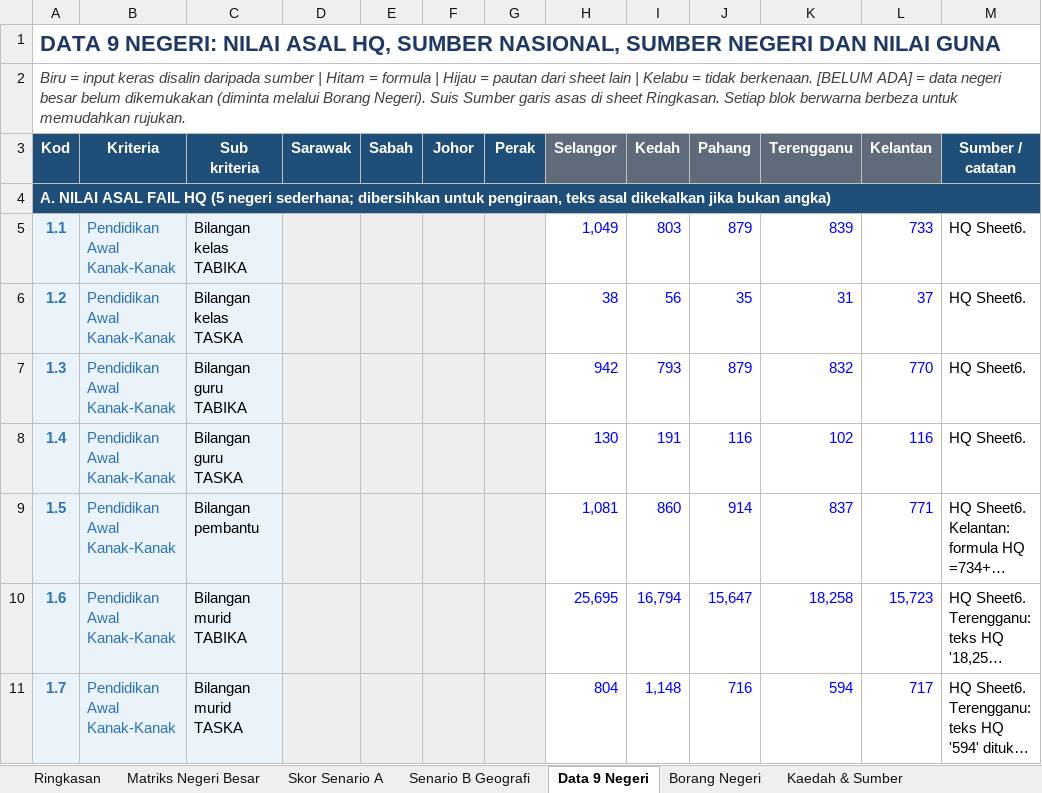
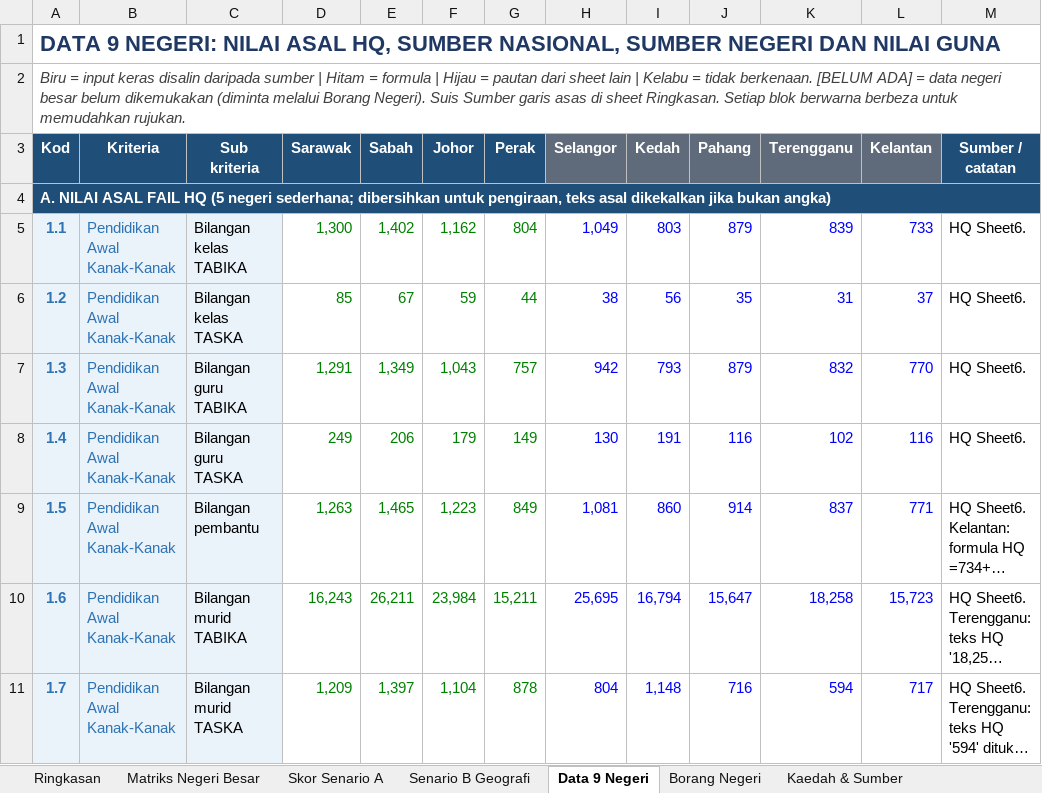
Before and after one commit to brotaufik/reorg-model-negeri-besar, an Excel workbook: files/HQ_Kriteria_Indikator_Wajaran_v1.3.xlsx, sheet Data 9 Negeri, drawn as a sheet; only a part is shown; long unchanged cells end in …; values as stored, in another font and other column widths than the file's, no borders; conditional formats not drawn; the diff covers the shown part only; the diff names each change by its address in the sheet, - before the commit and + after, or states it on an @@ line.

```diff
--- a/files/HQ_Kriteria_Indikator_Wajaran_v1.3.xlsx (sheet Data 9 Negeri)
+++ b/files/HQ_Kriteria_Indikator_Wajaran_v1.3.xlsx (sheet Data 9 Negeri)
-D5 (Sarawak): (empty)
+D5 (Sarawak): 1,300
-D5:G11 fill: #EDEDED
+D5:G11 fill: none
-E5 (Sabah): (empty)
+E5 (Sabah): 1,402
-F5 (Johor): (empty)
+F5 (Johor): 1,162
-G5 (Perak): (empty)
+G5 (Perak): 804
-D6 (Sarawak): (empty)
+D6 (Sarawak): 85
-E6 (Sabah): (empty)
+E6 (Sabah): 67
-F6 (Johor): (empty)
+F6 (Johor): 59
-G6 (Perak): (empty)
+G6 (Perak): 44
-D7 (Sarawak): (empty)
+D7 (Sarawak): 1,291
-E7 (Sabah): (empty)
+E7 (Sabah): 1,349
-F7 (Johor): (empty)
+F7 (Johor): 1,043
-G7 (Perak): (empty)
+G7 (Perak): 757
-D8 (Sarawak): (empty)
+D8 (Sarawak): 249
-E8 (Sabah): (empty)
+E8 (Sabah): 206
-F8 (Johor): (empty)
+F8 (Johor): 179
-G8 (Perak): (empty)
+G8 (Perak): 149
-D9 (Sarawak): (empty)
+D9 (Sarawak): 1,263
-E9 (Sabah): (empty)
+E9 (Sabah): 1,465
-F9 (Johor): (empty)
+F9 (Johor): 1,223
-G9 (Perak): (empty)
+G9 (Perak): 849
-D10 (Sarawak): (empty)
+D10 (Sarawak): 16,243
-E10 (Sabah): (empty)
+E10 (Sabah): 26,211
-F10 (Johor): (empty)
+F10 (Johor): 23,984
-G10 (Perak): (empty)
+G10 (Perak): 15,211
-D11 (Sarawak): (empty)
+D11 (Sarawak): 1,209
-E11 (Sabah): (empty)
+E11 (Sabah): 1,397
-F11 (Johor): (empty)
+F11 (Johor): 1,104
-G11 (Perak): (empty)
+G11 (Perak): 878
```
Also changed, not shown: 84 edited cells and cell formats elsewhere in this sheet, sheet Ringkasan, sheet Skor Senario A, sheet Senario B Geografi, sheet Borang Negeri, sheet Kaedah & Sumber, sheet Matriks Negeri Besar, formulas that keep their value, charts or pictures.
